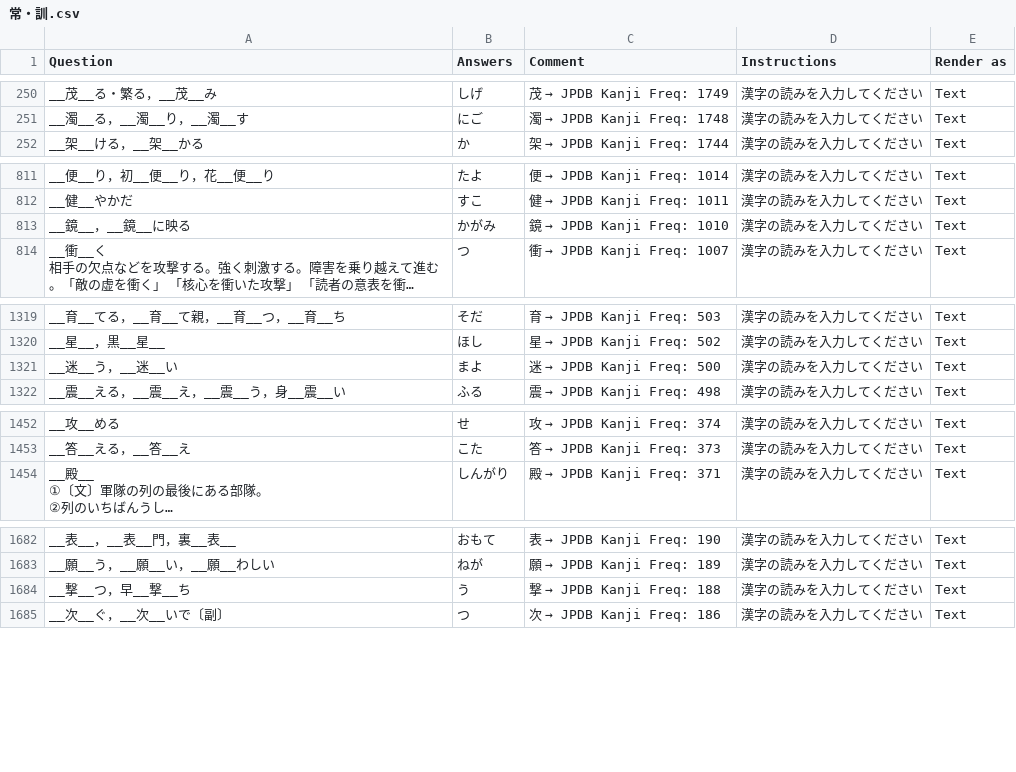
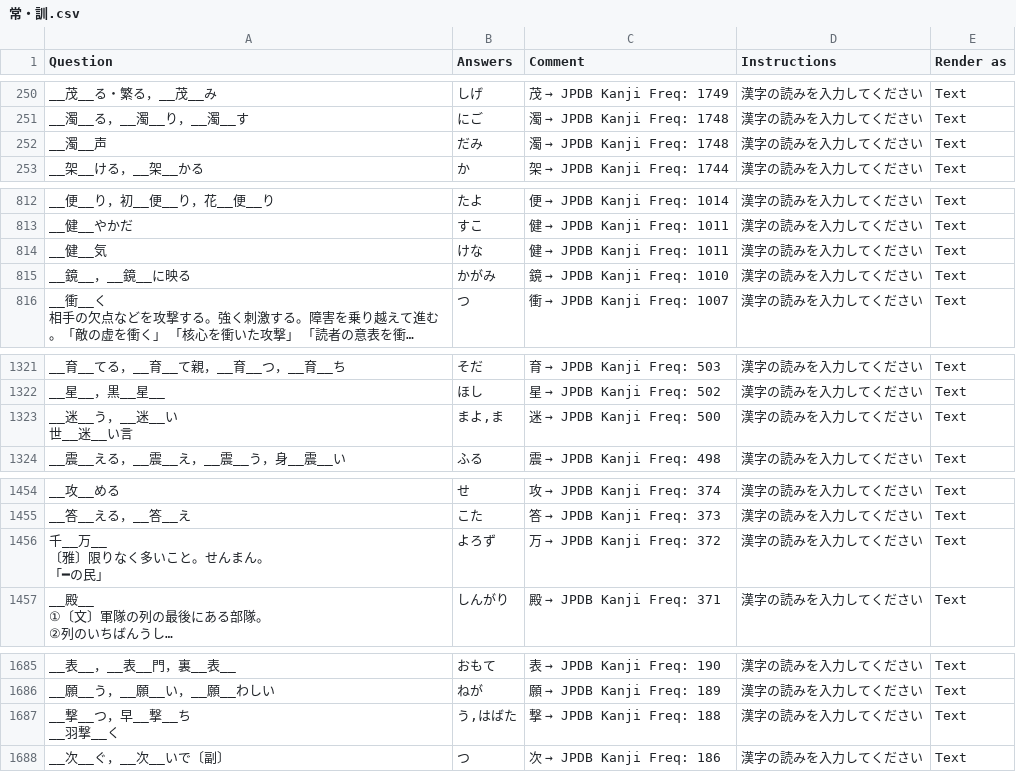
Before and after one commit to SalwynnJP/YomitanQuest, a CSV file: decks/常・訓.csv, drawn as a sheet; only a part is shown, gaps mark what is left out; long unchanged cells end in …; addresses are those after the commit; ↵ is a line break in a cell; the diff covers the shown part only; the diff names each change by its address in the sheet, - before the commit and + after, or states it on an @@ line.

Commit message:
Update 常・訓.csv with additional entries

```diff
--- a/decks/常・訓.csv
+++ b/decks/常・訓.csv
+row 252: __濁__声 | だみ | 濁 → JPDB Kanji Freq: 1748 | 漢字の読みを入力してください | Text
+row 814: __健__気 | けな | 健 → JPDB Kanji Freq: 1011 | 漢字の読みを入力してください | Text
-A1323 (Question): __迷__う，__迷__い
+A1323 (Question): __迷__う，__迷__い ↵ 世__迷__い言
-B1323 (Answers): まよ
+B1323 (Answers): まよ,ま
+row 1456: 千__万__ ↵ 〔雅〕限りなく多いこと。せんまん。 ↵ 「━の民」 | よろず | 万 → JPDB Kanji Freq: 372 | 漢字の読みを入力してください | Text
-A1687 (Question): __撃__つ，早__撃__ち
+A1687 (Question): __撃__つ，早__撃__ち ↵ __羽撃__く
-B1687 (Answers): う
+B1687 (Answers): う,はばた
```
Also changed, not shown: 3 edited cells elsewhere in this file.
